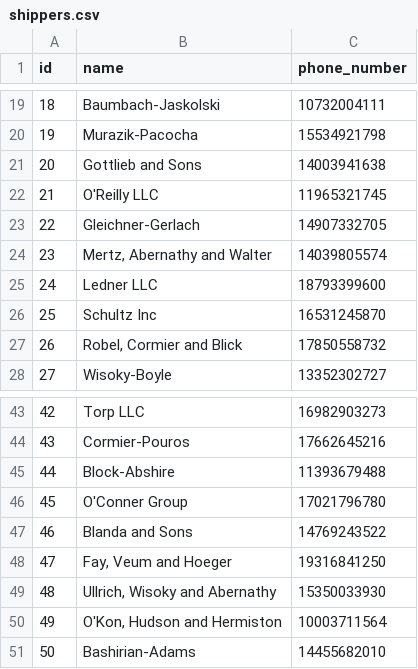
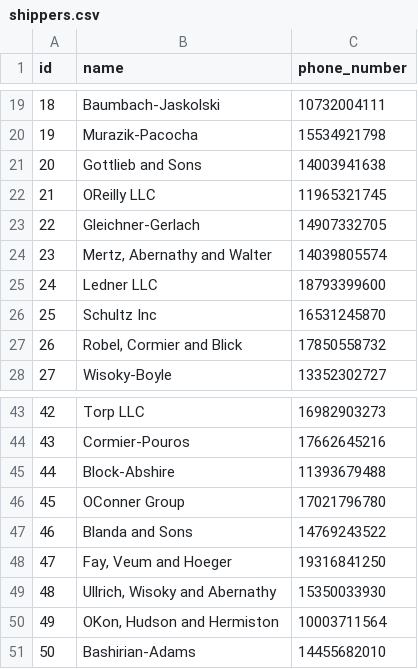
Before and after one commit to pomprodpran/DM-Group-2, a CSV file: data_upload/shippers.csv, drawn as a sheet; only a part is shown, gaps mark what is left out.

Commit message:
Add files via upload
update shippers

```diff
--- a/data_upload/shippers.csv
+++ b/data_upload/shippers.csv
@@ -21,3 +21,3 @@ id,name,phone_number
 20,Gottlieb and Sons,14003941638
-21,O'Reilly LLC,11965321745
+21,OReilly LLC,11965321745
 22,Gleichner-Gerlach,14907332705
@@ -45,3 +45,3 @@ id,name,phone_number
 44,Block-Abshire,11393679488
-45,O'Conner Group,17021796780
+45,OConner Group,17021796780
 46,Blanda and Sons,14769243522
@@ -49,3 +49,3 @@ id,name,phone_number
 48,"Ullrich, Wisoky and Abernathy",15350033930
-49,"O'Kon, Hudson and Hermiston",10003711564
+49,"OKon, Hudson and Hermiston",10003711564
 50,Bashirian-Adams,14455682010
```
